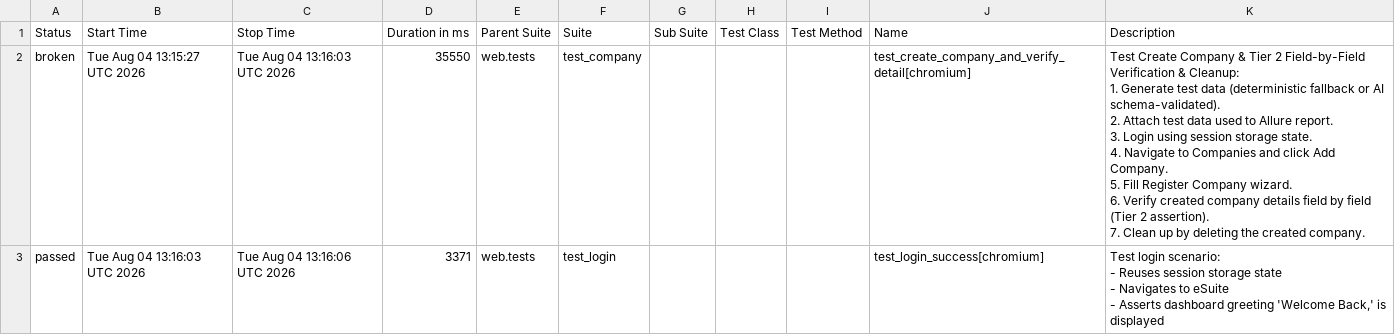
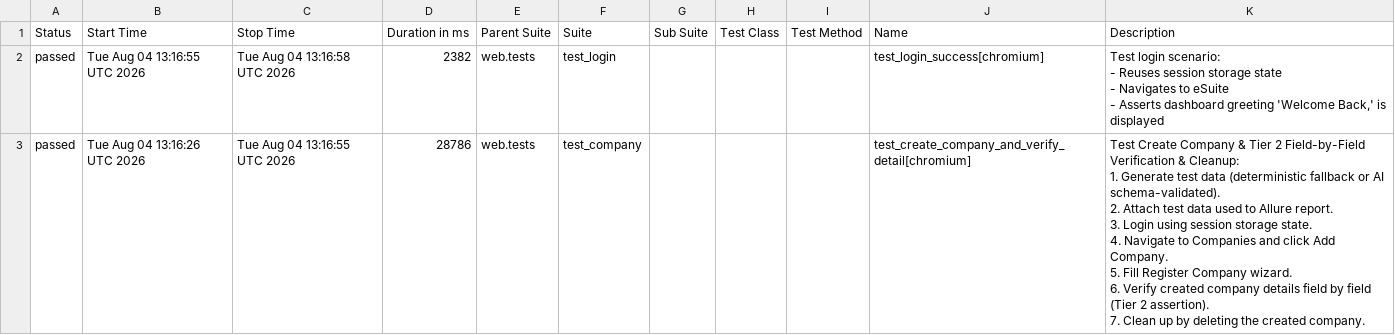
Before and after one commit to rizkyiff/Playwright-Python-With-AI, a CSV file: data/suites.csv, drawn as a sheet.

```diff
--- a/data/suites.csv
+++ b/data/suites.csv
@@ -1,17 +1,17 @@
 "Status","Start Time","Stop Time","Duration in ms","Parent Suite","Suite","Sub Suite","Test Class","Test Method","Name","Description"
-"broken","Tue Aug 04 13:15:27 UTC 2026","Tue Aug 04 13:16:03 UTC 2026","35550","web.tests","test_company","","","","test_create_company_and_verify_detail[chromium]","
-    Test Create Company & Tier 2 Field-by-Field Verification & Cleanup:
-    1. Generate test data (deterministic fallback or AI schema-validated).
-    2. Attach test data used to Allure report.
-    3. Login using session storage state.
-    4. Navigate to Companies and click Add Company.
-    5. Fill Register Company wizard.
-    6. Verify created company details field by field (Tier 2 assertion).
-    7. Clean up by deleting the created company.
-    "
-"passed","Tue Aug 04 13:16:03 UTC 2026","Tue Aug 04 13:16:06 UTC 2026","3371","web.tests","test_login","","","","test_login_success[chromium]","
-    Test login scenario:
-    - Reuses session storage state
-    - Navigates to eSuite
-    - Asserts dashboard greeting 'Welcome Back,' is displayed
-    "
+"passed","Tue Aug 04 13:16:55 UTC 2026","Tue Aug 04 13:16:58 UTC 2026","2382","web.tests","test_login","","","","test_login_success[chromium]","
+    Test login scenario:
+    - Reuses session storage state
+    - Navigates to eSuite
+    - Asserts dashboard greeting 'Welcome Back,' is displayed
+    "
+"passed","Tue Aug 04 13:16:26 UTC 2026","Tue Aug 04 13:16:55 UTC 2026","28786","web.tests","test_company","","","","test_create_company_and_verify_detail[chromium]","
+    Test Create Company & Tier 2 Field-by-Field Verification & Cleanup:
+    1. Generate test data (deterministic fallback or AI schema-validated).
+    2. Attach test data used to Allure report.
+    3. Login using session storage state.
+    4. Navigate to Companies and click Add Company.
+    5. Fill Register Company wizard.
+    6. Verify created company details field by field (Tier 2 assertion).
+    7. Clean up by deleting the created company.
+    "
```
Also changed, not shown: 31 other files.
